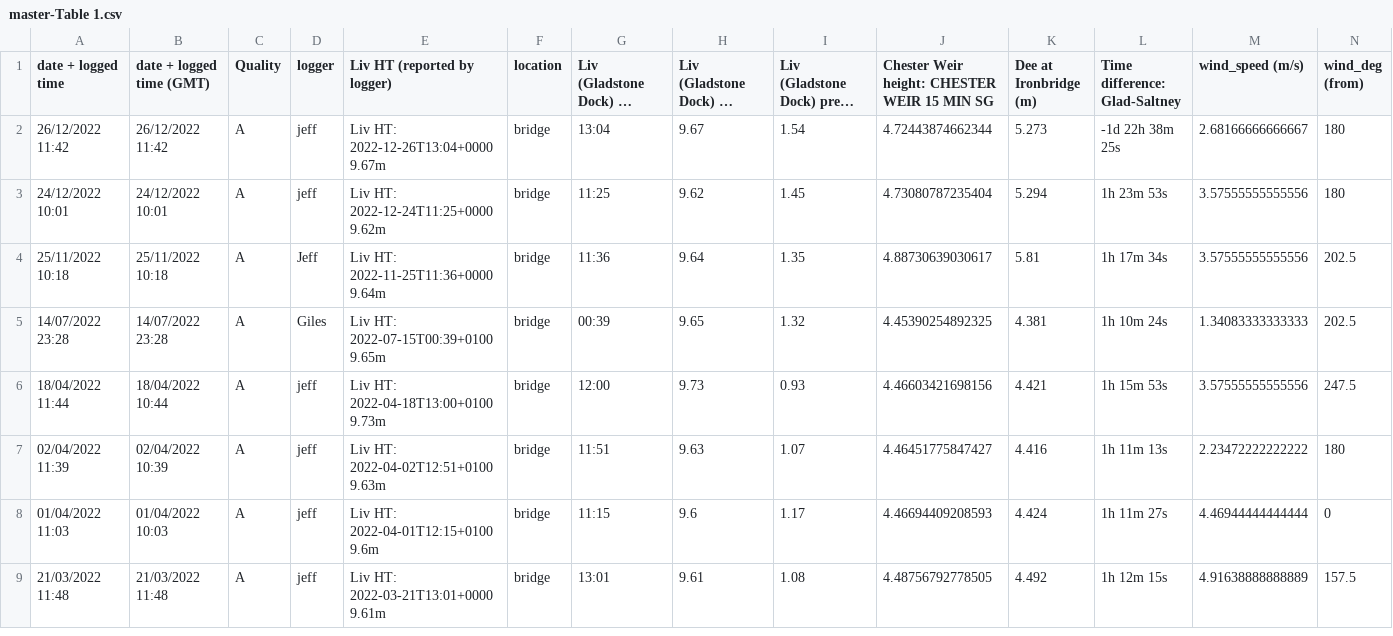
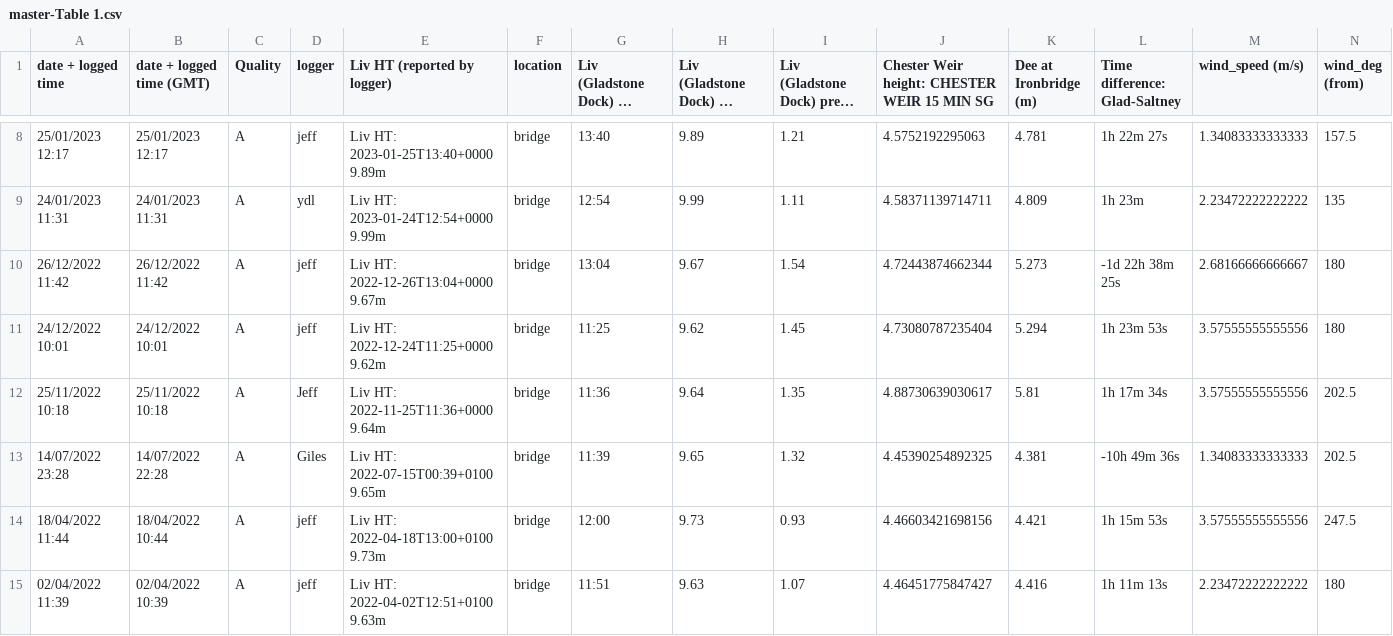
Before and after one commit to jpolton/DeeBore, a CSV file: data/master-Table 1.csv, drawn as a sheet; only a part is shown, gaps mark what is left out; the shorter side is filled out with more unchanged rows; long unchanged cells end in …; addresses are those after the commit; rows hold the shown columns only; the diff covers the shown part only; the diff names each change by its address in the sheet, - before the commit and + after, or states it on an @@ line.

Commit message:
update data table

```diff
--- a/data/master-Table 1.csv
+++ b/data/master-Table 1.csv
+row 8: 25/01/2023 12:17 | 25/01/2023 12:17 | A | jeff | Liv HT: 2023-01-25T13:40+0000 9.89m | bridge | 13:40 | 9.89 | 1.21 | 4.5752192295063 | 4.781 | 1h 22m 27s | 1.34083333333333 | 157.5
+row 9: 24/01/2023 11:31 | 24/01/2023 11:31 | A | ydl | Liv HT: 2023-01-24T12:54+0000 9.99m | bridge | 12:54 | 9.99 | 1.11 | 4.58371139714711 | 4.809 | 1h 23m | 2.23472222222222 | 135
-B13 (date + logged time (GMT)): 14/07/2022 23:28
+B13 (date + logged time (GMT)): 14/07/2022 22:28
-G13: 00:39
+G13: 11:39
-L13 (Time difference: Glad-Saltney): 1h 10m 24s
+L13 (Time difference: Glad-Saltney): -10h 49m 36s
```
Also changed, not shown: 6 added rows elsewhere in this file.
